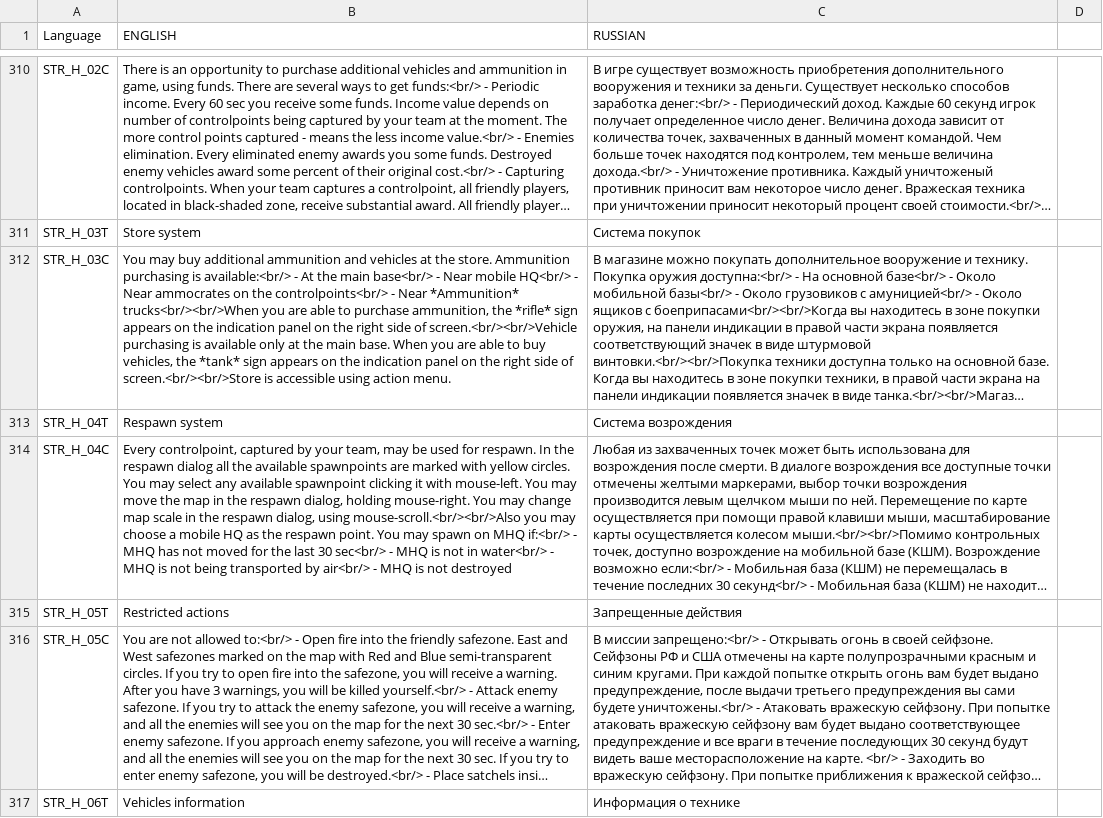
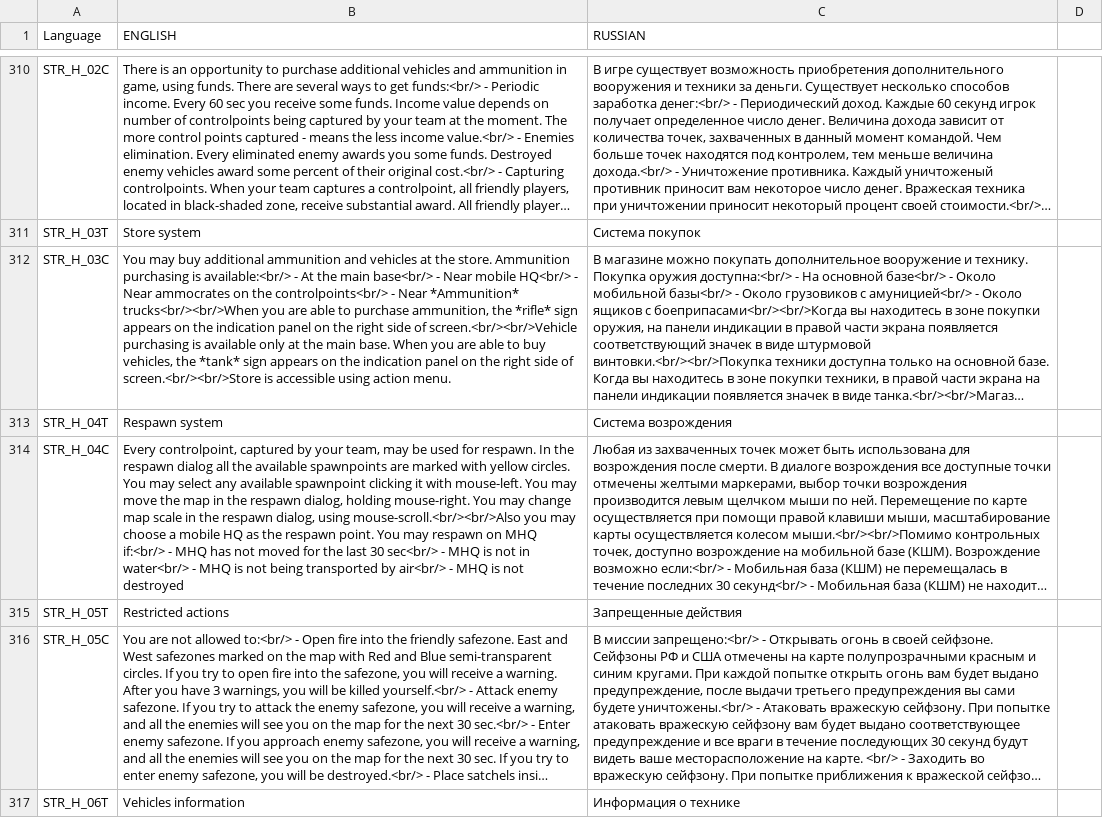
Before and after one commit to hia3/FT-2, a CSV file: stringtable.csv, drawn as a sheet; only a part is shown, gaps mark what is left out; long unchanged cells end in …; the diff names each change by its address in the sheet, - before the commit and + after, or states it on an @@ line.

```diff
--- a/stringtable.csv
+++ b/stringtable.csv
-B314 (ENGLISH): …You may spawn on MHQ…
+B314 (ENGLISH): …You may respawn on MHQ…
```
Also changed, not shown: 9 other files.
